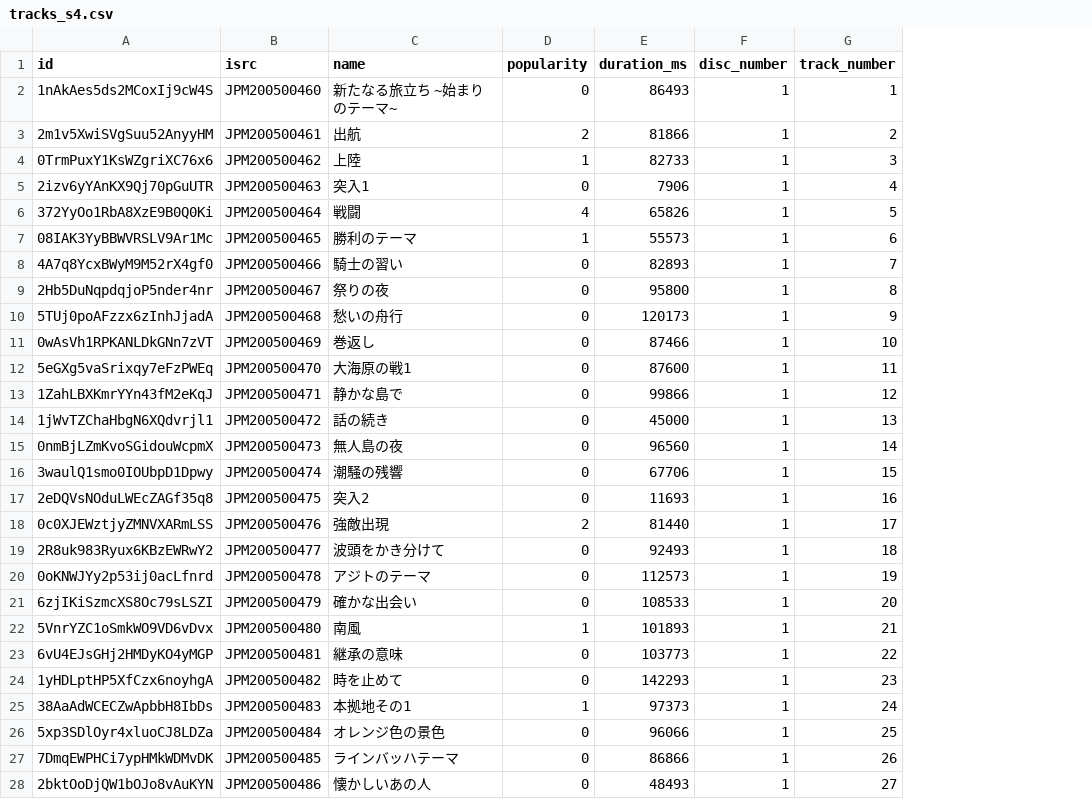
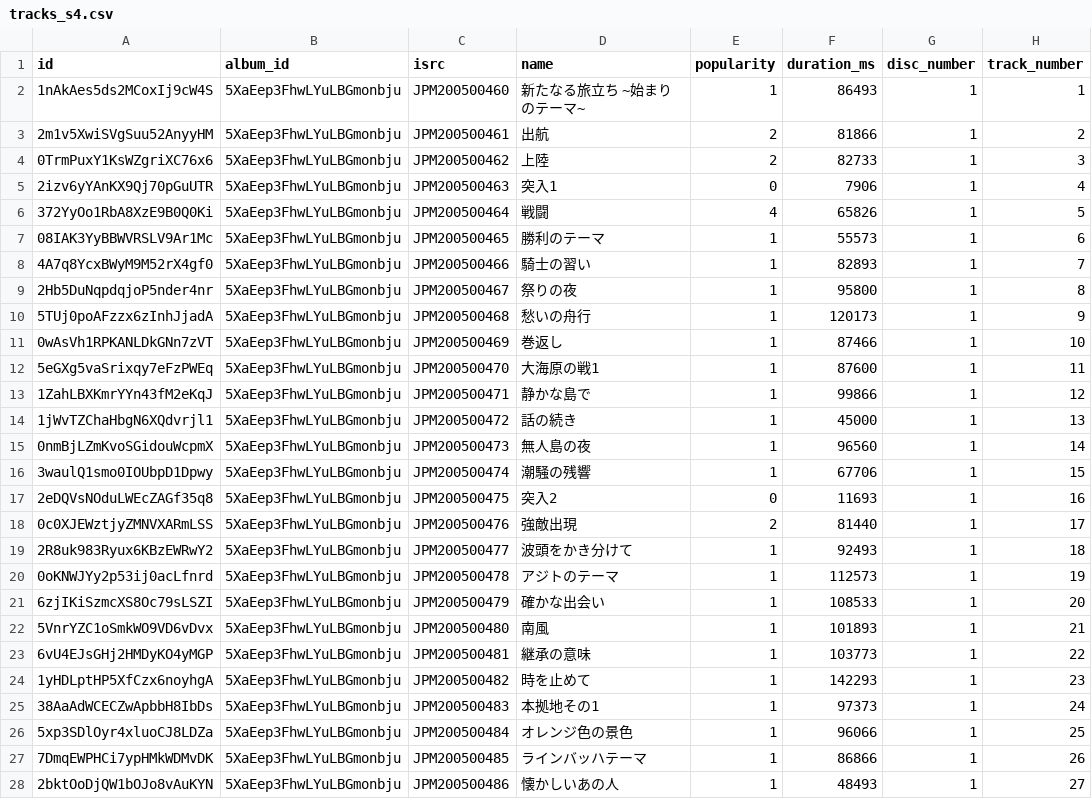
Before and after one commit to nikukyugamer/suikoden-music-on-spotify, a CSV file: db/csv_files/tracks_s4.csv, drawn as a sheet; only a part is shown; addresses are those after the commit; the diff covers the shown part only; the diff names each change by its address in the sheet, - before the commit and + after, or states it on an @@ line.

```diff
--- a/db/csv_files/tracks_s4.csv
+++ b/db/csv_files/tracks_s4.csv
+column B (album_id), rows 2-28: all 5XaEep3FhwLYuLBGmonbju
-E2 (popularity): 0
+E2 (popularity): 1
-E4 (popularity): 1
+E4 (popularity): 2
-E8:E16 (popularity): 0
+E8:E16 (popularity): 1
-E19:E21 (popularity): 0
+E19:E21 (popularity): 1
-E23:E24 (popularity): 0
+E23:E24 (popularity): 1
-E26:E28 (popularity): 0
+E26:E28 (popularity): 1
```
Also changed, not shown: 20 edited cells elsewhere in this file, db/csv_files/tracks_s1.csv, db/csv_files/tracks_s3.csv, 6 other files.
